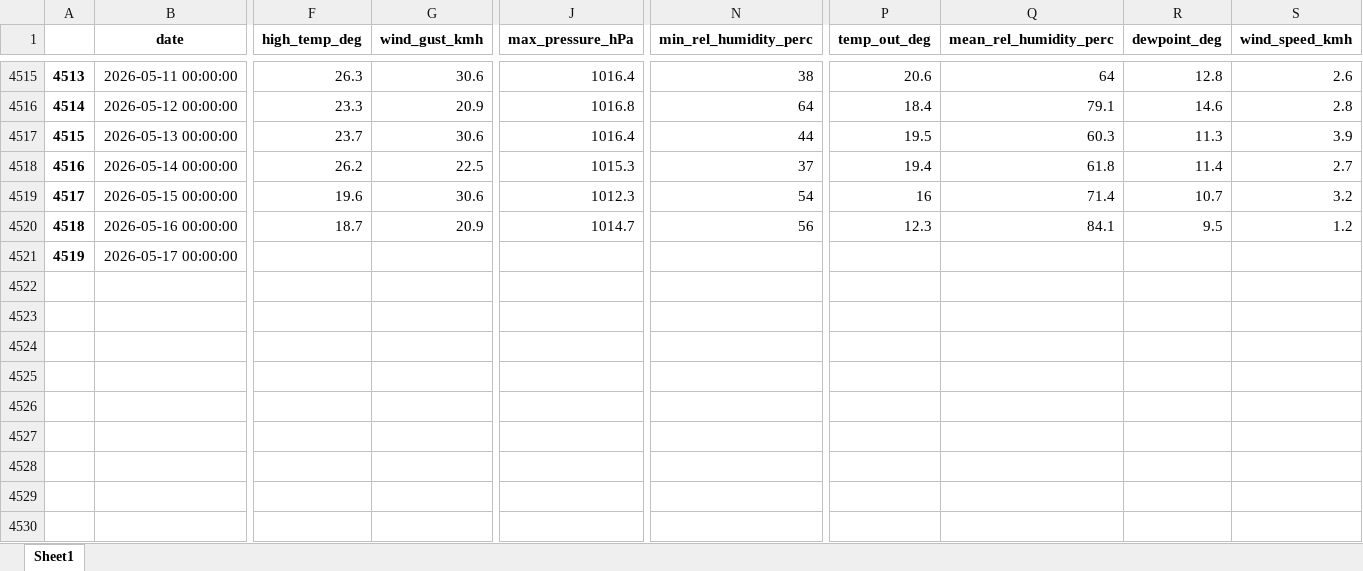
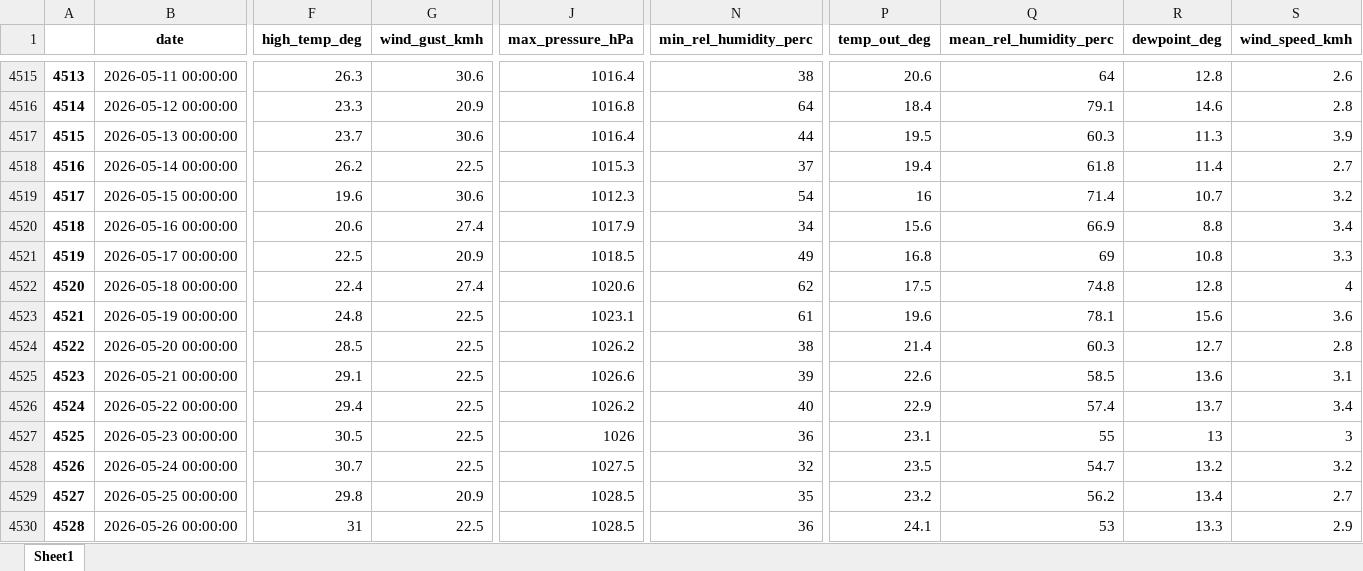
Before and after one commit to idfeiven/app-secar_meteo_data, an Excel workbook: data/secar_daily_data.xlsx, sheet Sheet1, drawn as a sheet; only a part is shown, gaps mark what is left out; values as stored, in another font and other column widths than the file's, no borders; rows hold the shown columns only; the diff covers the shown part only; the diff names each change by its address in the sheet, - before the commit and + after, or states it on an @@ line.

```diff
--- a/data/secar_daily_data.xlsx (sheet Sheet1)
+++ b/data/secar_daily_data.xlsx (sheet Sheet1)
-F4520 (high_temp_deg): 18.7
+F4520 (high_temp_deg): 20.6
-G4520 (wind_gust_kmh): 20.9
+G4520 (wind_gust_kmh): 27.4
-J4520 (max_pressure_hPa): 1014.7
+J4520 (max_pressure_hPa): 1017.9
-N4520 (min_rel_humidity_perc): 56
+N4520 (min_rel_humidity_perc): 34
-P4520 (temp_out_deg): 12.3
+P4520 (temp_out_deg): 15.6
-Q4520 (mean_rel_humidity_perc): 84.1
+Q4520 (mean_rel_humidity_perc): 66.9
-R4520 (dewpoint_deg): 9.5
+R4520 (dewpoint_deg): 8.8
-S4520 (wind_speed_kmh): 1.2
+S4520 (wind_speed_kmh): 3.4
-F4521 (high_temp_deg): (empty)
+F4521 (high_temp_deg): 22.5
-G4521 (wind_gust_kmh): (empty)
+G4521 (wind_gust_kmh): 20.9
-J4521 (max_pressure_hPa): (empty)
+J4521 (max_pressure_hPa): 1018.5
-N4521 (min_rel_humidity_perc): (empty)
+N4521 (min_rel_humidity_perc): 49
-P4521 (temp_out_deg): (empty)
+P4521 (temp_out_deg): 16.8
-Q4521 (mean_rel_humidity_perc): (empty)
+Q4521 (mean_rel_humidity_perc): 69
-R4521 (dewpoint_deg): (empty)
+R4521 (dewpoint_deg): 10.8
-S4521 (wind_speed_kmh): (empty)
+S4521 (wind_speed_kmh): 3.3
+row 4522: 4520 | 2026-05-18 00:00:00 | 22.4 | 27.4 | 1020.6 | 62 | 17.5 | 74.8 | 12.8 | 4
+row 4523: 4521 | 2026-05-19 00:00:00 | 24.8 | 22.5 | 1023.1 | 61 | 19.6 | 78.1 | 15.6 | 3.6
+row 4524: 4522 | 2026-05-20 00:00:00 | 28.5 | 22.5 | 1026.2 | 38 | 21.4 | 60.3 | 12.7 | 2.8
+row 4525: 4523 | 2026-05-21 00:00:00 | 29.1 | 22.5 | 1026.6 | 39 | 22.6 | 58.5 | 13.6 | 3.1
+row 4526: 4524 | 2026-05-22 00:00:00 | 29.4 | 22.5 | 1026.2 | 40 | 22.9 | 57.4 | 13.7 | 3.4
+row 4527: 4525 | 2026-05-23 00:00:00 | 30.5 | 22.5 | 1026 | 36 | 23.1 | 55 | 13 | 3
+row 4528: 4526 | 2026-05-24 00:00:00 | 30.7 | 22.5 | 1027.5 | 32 | 23.5 | 54.7 | 13.2 | 3.2
+row 4529: 4527 | 2026-05-25 00:00:00 | 29.8 | 20.9 | 1028.5 | 35 | 23.2 | 56.2 | 13.4 | 2.7
+row 4530: 4528 | 2026-05-26 00:00:00 | 31 | 22.5 | 1028.5 | 36 | 24.1 | 53 | 13.3 | 2.9
```
Also changed, not shown: 24 added rows and 8 edited cells elsewhere in this sheet, data/daily_manual_rain_gage_data.xlsx, data/secar_daily_data_corrected.xlsx, 2 other files.
